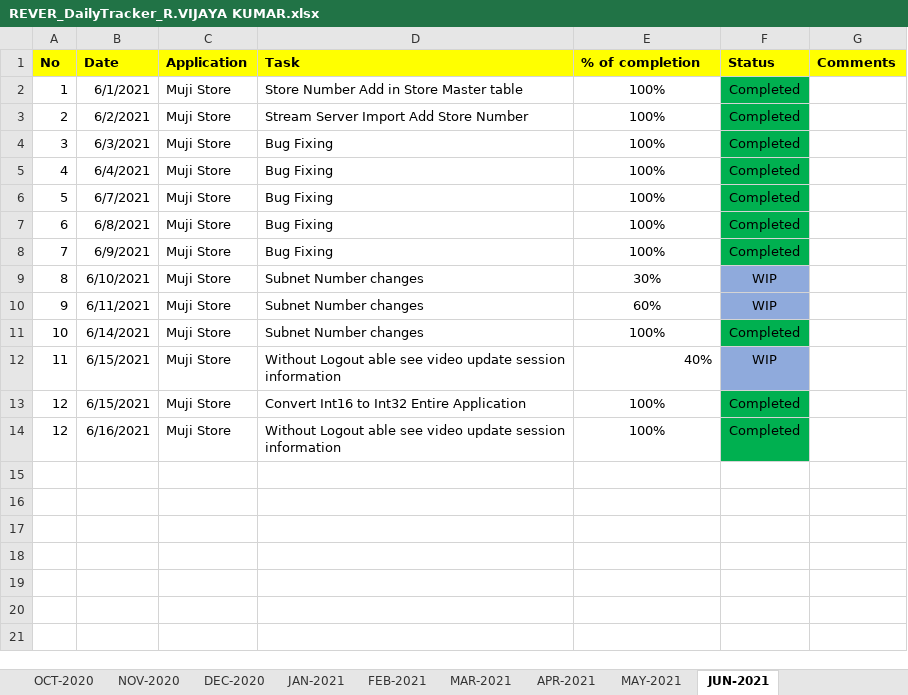
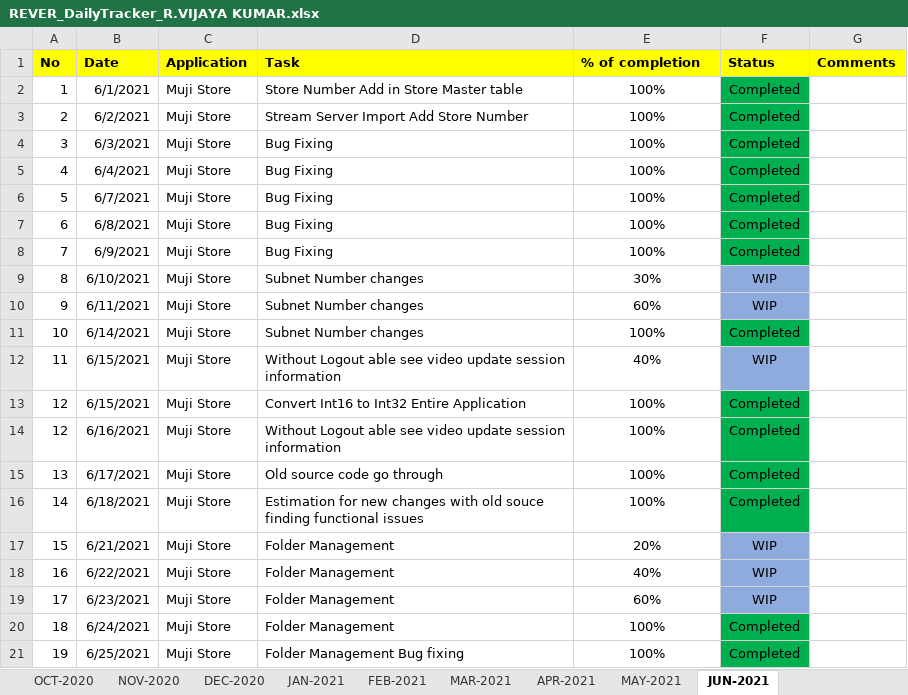
Before and after one commit to RIGELSOFTSINGAPORE/DailyTracker, an Excel workbook: REVER_DailyTracker_R.VIJAYA KUMAR.xlsx, sheet JUN-2021, drawn as a sheet; values as stored, in another font and other column widths than the file's, no borders; the diff names each change by its address in the sheet, - before the commit and + after, or states it on an @@ line.

Commit message:
Status Updated

```diff
--- a/REVER_DailyTracker_R.VIJAYA KUMAR.xlsx (sheet JUN-2021)
+++ b/REVER_DailyTracker_R.VIJAYA KUMAR.xlsx (sheet JUN-2021)
-E12 alignment: right
+E12 alignment: center
+row 15: 13 | 6/17/2021 | Muji Store | Old source code go through | 100% | Completed
+row 16: 14 | 6/18/2021 | Muji Store | Estimation for new changes with old souce finding functional issues | 100% | Completed
+row 17: 15 | 6/21/2021 | Muji Store | Folder Management | 20% | WIP
+row 18: 16 | 6/22/2021 | Muji Store | Folder Management | 40% | WIP
+row 19: 17 | 6/23/2021 | Muji Store | Folder Management | 60% | WIP
+row 20: 18 | 6/24/2021 | Muji Store | Folder Management | 100% | Completed
+row 21: 19 | 6/25/2021 | Muji Store | Folder Management Bug fixing | 100% | Completed
```
